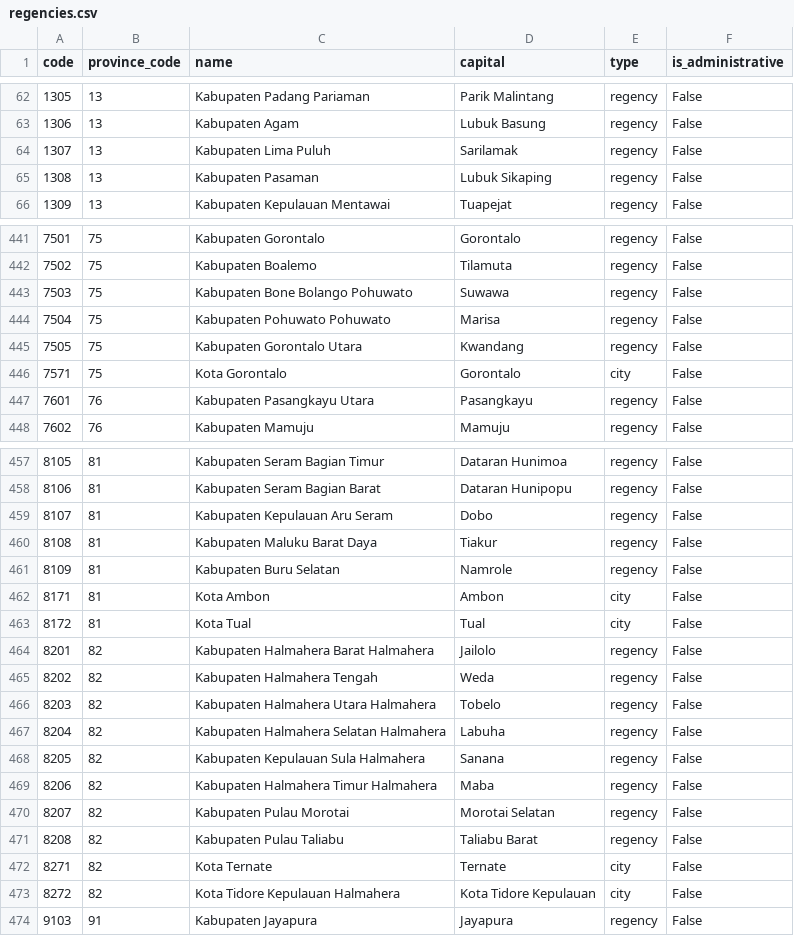
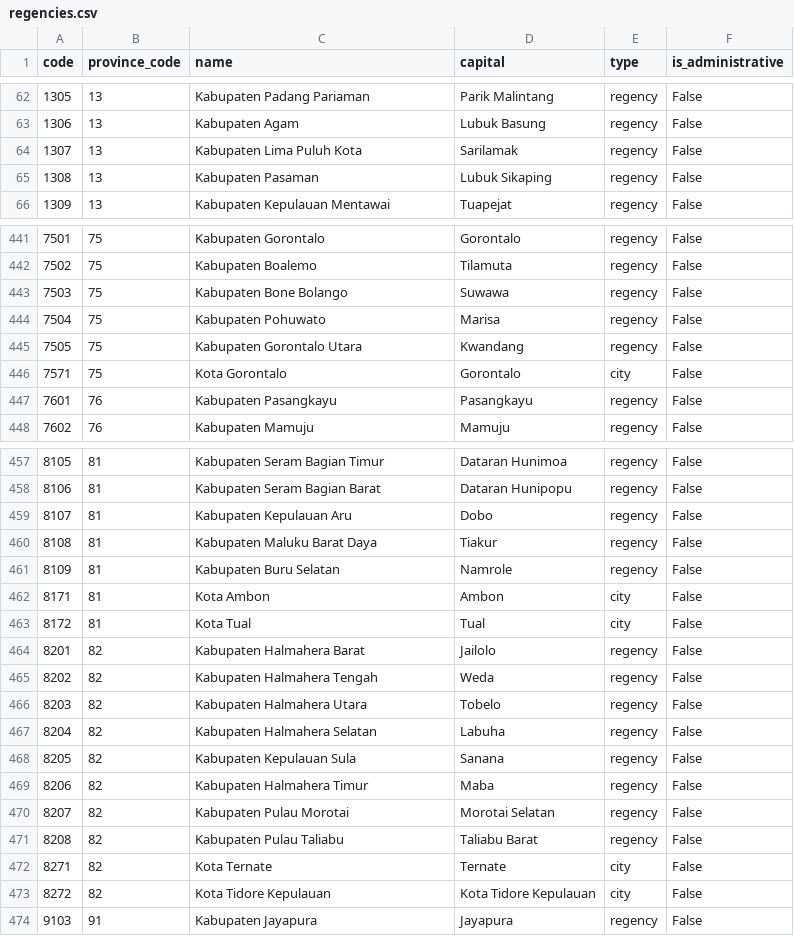
Before and after one commit to dhanyyudi/wilayah-id, a CSV file: data-region-id/regencies.csv, drawn as a sheet; only a part is shown, gaps mark what is left out; the diff covers the shown part only.

Commit message:
fix(data): correct corrupted region names from the Kepmendagri PDF
Move region-id to lokabisa-oss v1.0.2, which fixes 32 regency names that
carried text from neighbouring PDF cells (e.g. "Kota Sabang Sumatera Utara").
Fix 2 district and 25 village names that v1.0.2 still carries (letter
spacing such as "A u r", split words, stray periods, a footnote marker and a
dropped number) through data-region-id/name-corrections.csv, applied by
etl/region_names.py to every CSV including regions_id.csv.

update_regions.py now downloads a pinned release, checks each asset against
the release SHA-256 and reapplies the corrections; a correction whose old
name no longer matches stops the run. Tests cover the corrections, the
artifact patterns and the removed v1.0.1 names, and run in a new Data CI
workflow. sql/updates holds the guarded UPDATE for the live database.

```diff
--- a/data-region-id/regencies.csv
+++ b/data-region-id/regencies.csv
@@ -63,3 +63,3 @@ code,province_code,name,capital,type,is_administrative
 1306,13,Kabupaten Agam,Lubuk Basung,regency,False
-1307,13,Kabupaten Lima Puluh,Sarilamak,regency,False
+1307,13,Kabupaten Lima Puluh Kota,Sarilamak,regency,False
 1308,13,Kabupaten Pasaman,Lubuk Sikaping,regency,False
@@ -442,7 +442,7 @@ code,province_code,name,capital,type,is_administrative
 7502,75,Kabupaten Boalemo,Tilamuta,regency,False
-7503,75,Kabupaten Bone Bolango Pohuwato,Suwawa,regency,False
-7504,75,Kabupaten Pohuwato Pohuwato,Marisa,regency,False
+7503,75,Kabupaten Bone Bolango,Suwawa,regency,False
+7504,75,Kabupaten Pohuwato,Marisa,regency,False
 7505,75,Kabupaten Gorontalo Utara,Kwandang,regency,False
 7571,75,Kota Gorontalo,Gorontalo,city,False
-7601,76,Kabupaten Pasangkayu Utara,Pasangkayu,regency,False
+7601,76,Kabupaten Pasangkayu,Pasangkayu,regency,False
 7602,76,Kabupaten Mamuju,Mamuju,regency,False
@@ -458,3 +458,3 @@ code,province_code,name,capital,type,is_administrative
 8106,81,Kabupaten Seram Bagian Barat,Dataran Hunipopu,regency,False
-8107,81,Kabupaten Kepulauan Aru Seram,Dobo,regency,False
+8107,81,Kabupaten Kepulauan Aru,Dobo,regency,False
 8108,81,Kabupaten Maluku Barat Daya,Tiakur,regency,False
@@ -463,8 +463,8 @@ code,province_code,name,capital,type,is_administrative
 8172,81,Kota Tual,Tual,city,False
-8201,82,Kabupaten Halmahera Barat Halmahera,Jailolo,regency,False
+8201,82,Kabupaten Halmahera Barat,Jailolo,regency,False
 8202,82,Kabupaten Halmahera Tengah,Weda,regency,False
-8203,82,Kabupaten Halmahera Utara Halmahera,Tobelo,regency,False
-8204,82,Kabupaten Halmahera Selatan Halmahera,Labuha,regency,False
-8205,82,Kabupaten Kepulauan Sula Halmahera,Sanana,regency,False
-8206,82,Kabupaten Halmahera Timur Halmahera,Maba,regency,False
+8203,82,Kabupaten Halmahera Utara,Tobelo,regency,False
+8204,82,Kabupaten Halmahera Selatan,Labuha,regency,False
+8205,82,Kabupaten Kepulauan Sula,Sanana,regency,False
+8206,82,Kabupaten Halmahera Timur,Maba,regency,False
 8207,82,Kabupaten Pulau Morotai,Morotai Selatan,regency,False
@@ -472,3 +472,3 @@ code,province_code,name,capital,type,is_administrative
 8271,82,Kota Ternate,Ternate,city,False
-8272,82,Kota Tidore Kepulauan Halmahera,Kota Tidore Kepulauan,city,False
+8272,82,Kota Tidore Kepulauan,Kota Tidore Kepulauan,city,False
 9103,91,Kabupaten Jayapura,Jayapura,regency,False
```
Also changed, not shown: 21 edited cells elsewhere in this file, data-region-id/districts.csv, 12 other files.
